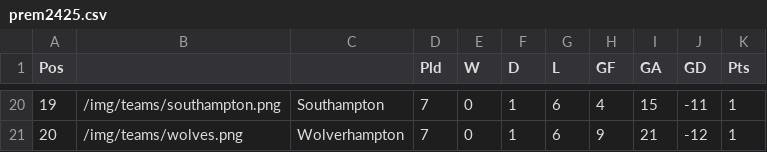
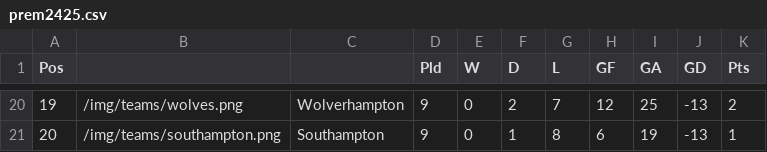
Before and after one commit to mitcpe/footy, a CSV file: assets/tabs/prem2425.csv, drawn as a sheet; only a part is shown, gaps mark what is left out; the diff covers the shown part only.

Commit message:
CL table added

```diff
--- a/assets/tabs/prem2425.csv
+++ b/assets/tabs/prem2425.csv
@@ -20,2 +20,2 @@ Pos,,,Pld,W,D,L,GF,GA,GD,Pts
-19,/img/teams/southampton.png,Southampton,7,0,1,6,4,15,-11,1
-20,/img/teams/wolves.png,Wolverhampton,7,0,1,6,9,21,-12,1
+19,/img/teams/wolves.png,Wolverhampton,9,0,2,7,12,25,-13,2
+20,/img/teams/southampton.png,Southampton,9,0,1,8,6,19,-13,1
```
Also changed, not shown: 148 edited cells elsewhere in this file, 50 other files.
